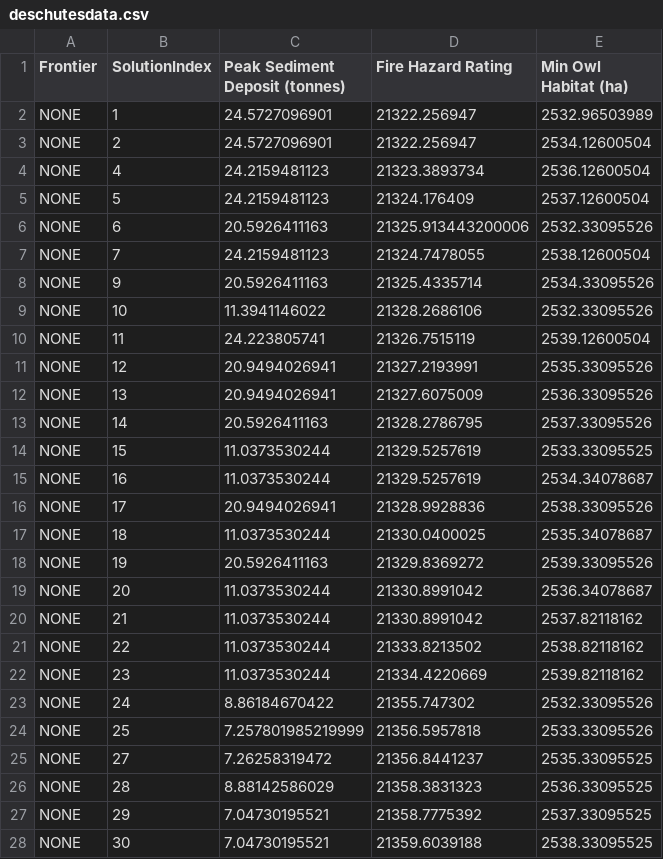
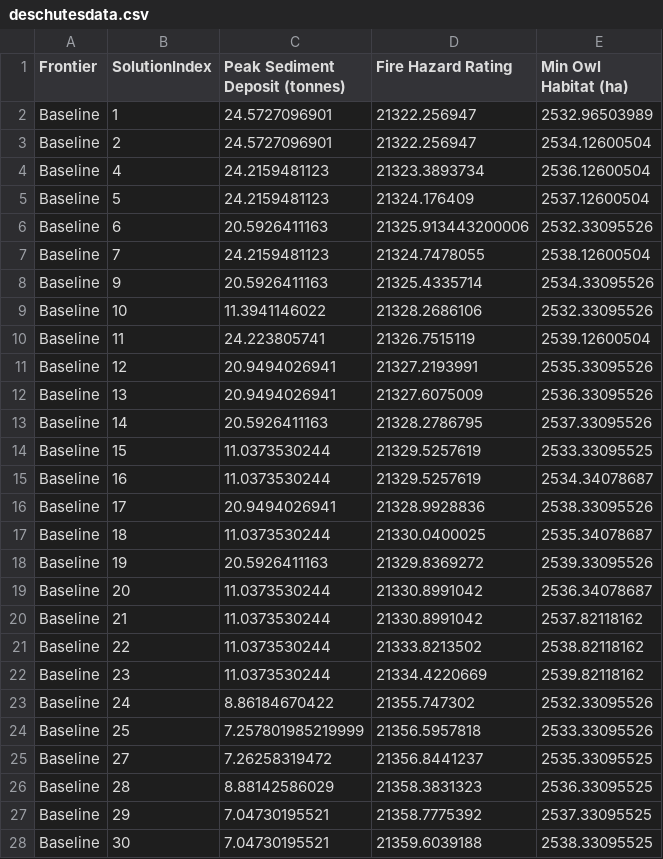
Before and after one commit to nkullman/mooViz, a CSV file: datasets/deschutesdata.csv, drawn as a sheet; only a part is shown; the diff covers the shown part only.

Commit message:
Rename "NONE" to "Baseline"

```diff
--- a/datasets/deschutesdata.csv
+++ b/datasets/deschutesdata.csv
@@ -1,28 +1,28 @@
 Frontier,SolutionIndex,Peak Sediment Deposit (tonnes),Fire Hazard Rating,Min Owl Habitat (ha)
-NONE,1,24.5727096901,21322.256947,2532.96503989
-NONE,2,24.5727096901,21322.256947,2534.12600504
-NONE,4,24.2159481123,21323.3893734,2536.12600504
-NONE,5,24.2159481123,21324.176409,2537.12600504
-NONE,6,20.5926411163,21325.913443200006,2532.33095526
-NONE,7,24.2159481123,21324.7478055,2538.12600504
-NONE,9,20.5926411163,21325.4335714,2534.33095526
-NONE,10,11.3941146022,21328.2686106,2532.33095526
-NONE,11,24.223805741,21326.7515119,2539.12600504
-NONE,12,20.9494026941,21327.2193991,2535.33095526
-NONE,13,20.9494026941,21327.6075009,2536.33095526
-NONE,14,20.5926411163,21328.2786795,2537.33095526
-NONE,15,11.0373530244,21329.5257619,2533.33095525
-NONE,16,11.0373530244,21329.5257619,2534.34078687
-NONE,17,20.9494026941,21328.9928836,2538.33095526
-NONE,18,11.0373530244,21330.0400025,2535.34078687
-NONE,19,20.5926411163,21329.8369272,2539.33095526
-NONE,20,11.0373530244,21330.8991042,2536.34078687
-NONE,21,11.0373530244,21330.8991042,2537.82118162
-NONE,22,11.0373530244,21333.8213502,2538.82118162
-NONE,23,11.0373530244,21334.4220669,2539.82118162
-NONE,24,8.86184670422,21355.747302,2532.33095526
-NONE,25,7.257801985219999,21356.5957818,2533.33095526
-NONE,27,7.26258319472,21356.8441237,2535.33095525
-NONE,28,8.88142586029,21358.3831323,2536.33095525
-NONE,29,7.04730195521,21358.7775392,2537.33095525
-NONE,30,7.04730195521,21359.6039188,2538.33095525
+Baseline,1,24.5727096901,21322.256947,2532.96503989
+Baseline,2,24.5727096901,21322.256947,2534.12600504
+Baseline,4,24.2159481123,21323.3893734,2536.12600504
+Baseline,5,24.2159481123,21324.176409,2537.12600504
+Baseline,6,20.5926411163,21325.913443200006,2532.33095526
+Baseline,7,24.2159481123,21324.7478055,2538.12600504
+Baseline,9,20.5926411163,21325.4335714,2534.33095526
+Baseline,10,11.3941146022,21328.2686106,2532.33095526
+Baseline,11,24.223805741,21326.7515119,2539.12600504
+Baseline,12,20.9494026941,21327.2193991,2535.33095526
+Baseline,13,20.9494026941,21327.6075009,2536.33095526
+Baseline,14,20.5926411163,21328.2786795,2537.33095526
+Baseline,15,11.0373530244,21329.5257619,2533.33095525
+Baseline,16,11.0373530244,21329.5257619,2534.34078687
+Baseline,17,20.9494026941,21328.9928836,2538.33095526
+Baseline,18,11.0373530244,21330.0400025,2535.34078687
+Baseline,19,20.5926411163,21329.8369272,2539.33095526
+Baseline,20,11.0373530244,21330.8991042,2536.34078687
+Baseline,21,11.0373530244,21330.8991042,2537.82118162
+Baseline,22,11.0373530244,21333.8213502,2538.82118162
+Baseline,23,11.0373530244,21334.4220669,2539.82118162
+Baseline,24,8.86184670422,21355.747302,2532.33095526
+Baseline,25,7.257801985219999,21356.5957818,2533.33095526
+Baseline,27,7.26258319472,21356.8441237,2535.33095525
+Baseline,28,8.88142586029,21358.3831323,2536.33095525
+Baseline,29,7.04730195521,21358.7775392,2537.33095525
+Baseline,30,7.04730195521,21359.6039188,2538.33095525
```
Also changed, not shown: 24 edited cells elsewhere in this file.
